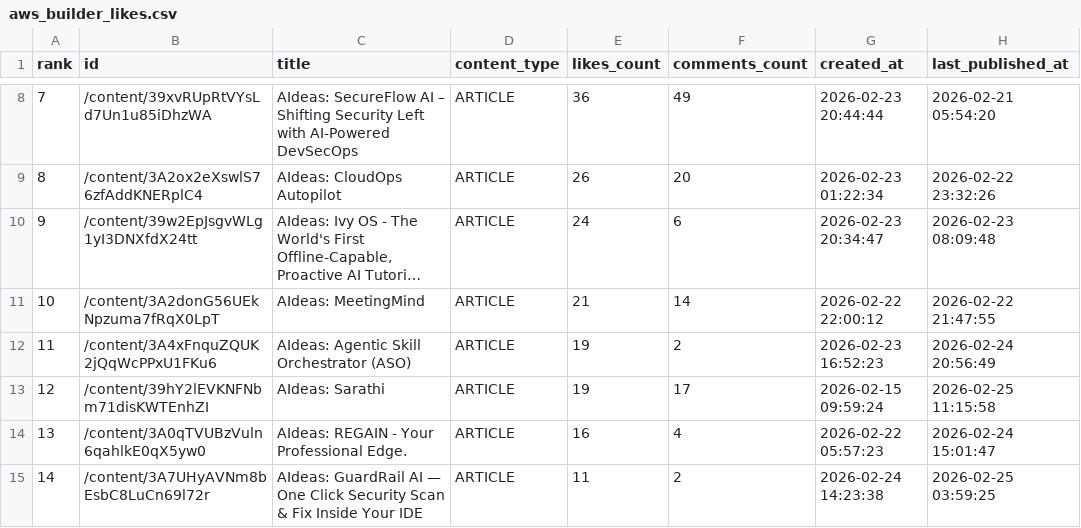
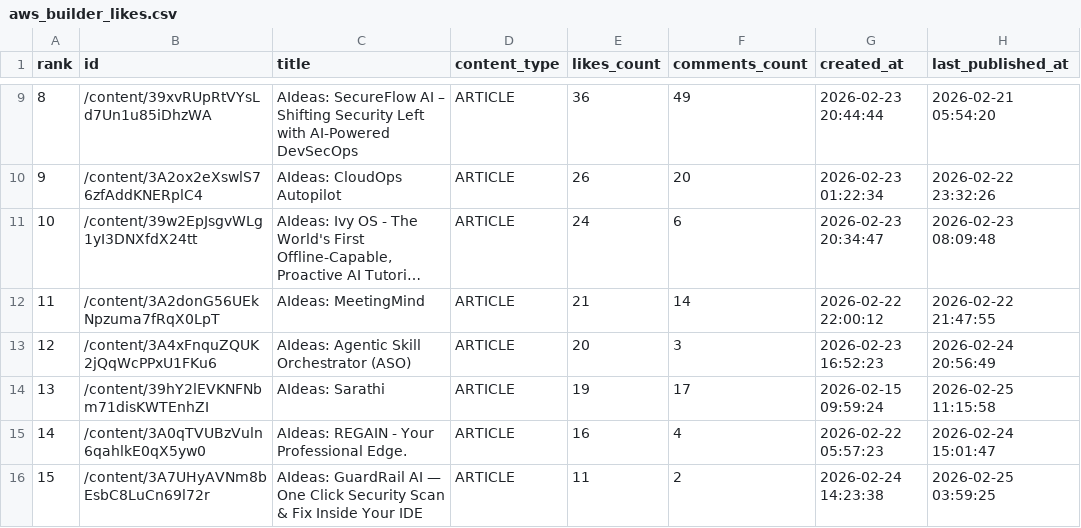
Before and after one commit to shafayatsaad/webscrap, a CSV file: aws_builder_likes.csv, drawn as a sheet; only a part is shown, gaps mark what is left out; long unchanged cells end in …; addresses are those after the commit; the diff covers the shown part only; the diff names each change by its address in the sheet, - before the commit and + after, or states it on an @@ line.

```diff
--- a/aws_builder_likes.csv
+++ b/aws_builder_likes.csv
@@ column A (rank) renumbered between rows 6 and 18 @@
-E13 (likes_count): 19
+E13 (likes_count): 20
-F13 (comments_count): 2
+F13 (comments_count): 3
```
Also changed, not shown: 2 added rows, 2 removed rows and 2 edited cells elsewhere in this file, 2 other files.
